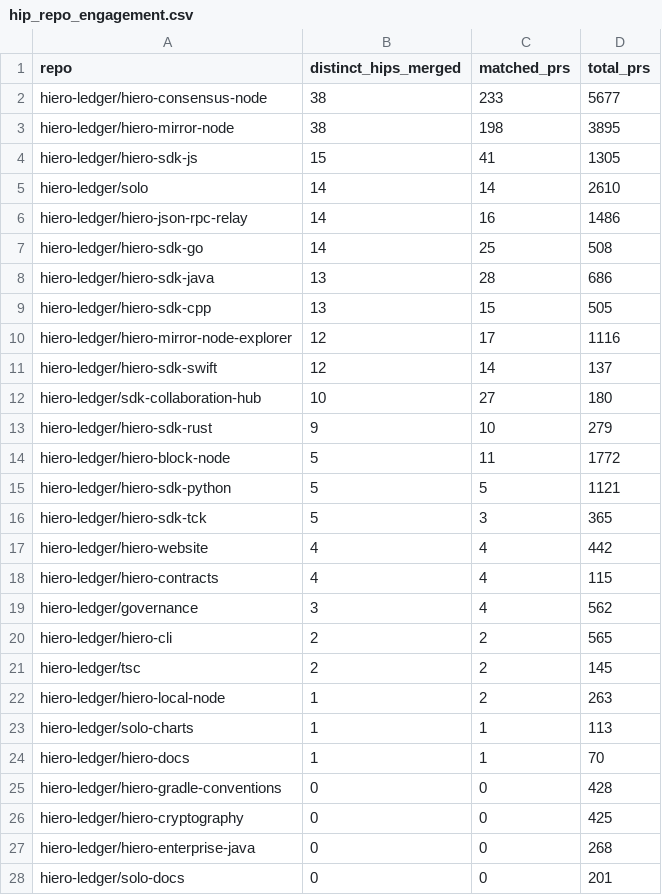
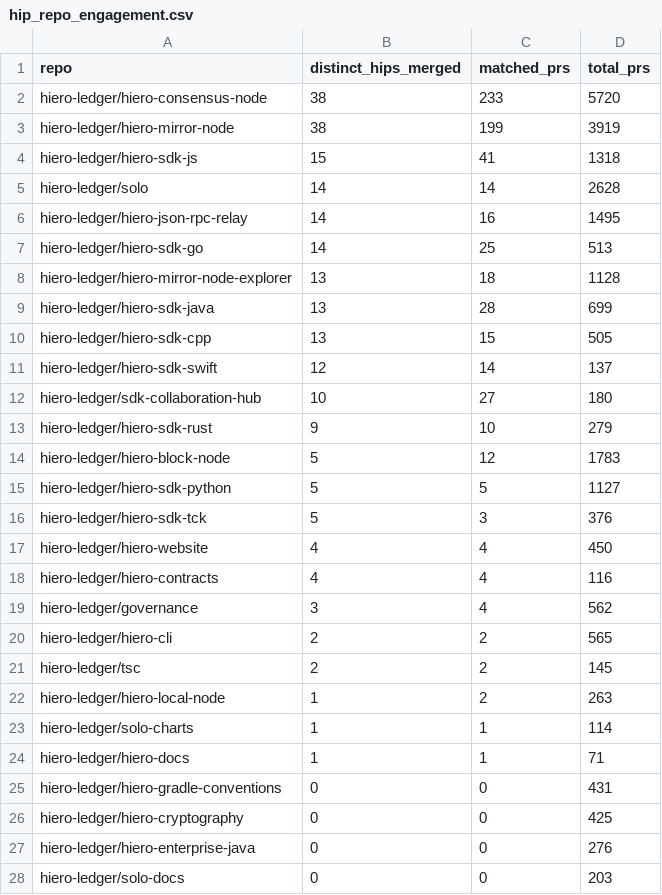
Before and after one commit to aceppaluni/analytics, a CSV file: api/v1/hiero-ledger/hip_repo_engagement.csv, drawn as a sheet; only a part is shown; the diff covers the shown part only.

```diff
--- a/api/v1/hiero-ledger/hip_repo_engagement.csv
+++ b/api/v1/hiero-ledger/hip_repo_engagement.csv
@@ -1,11 +1,11 @@
 repo,distinct_hips_merged,matched_prs,total_prs
-hiero-ledger/hiero-consensus-node,38,233,5677
-hiero-ledger/hiero-mirror-node,38,198,3895
-hiero-ledger/hiero-sdk-js,15,41,1305
-hiero-ledger/solo,14,14,2610
-hiero-ledger/hiero-json-rpc-relay,14,16,1486
-hiero-ledger/hiero-sdk-go,14,25,508
-hiero-ledger/hiero-sdk-java,13,28,686
+hiero-ledger/hiero-consensus-node,38,233,5720
+hiero-ledger/hiero-mirror-node,38,199,3919
+hiero-ledger/hiero-sdk-js,15,41,1318
+hiero-ledger/solo,14,14,2628
+hiero-ledger/hiero-json-rpc-relay,14,16,1495
+hiero-ledger/hiero-sdk-go,14,25,513
+hiero-ledger/hiero-mirror-node-explorer,13,18,1128
+hiero-ledger/hiero-sdk-java,13,28,699
 hiero-ledger/hiero-sdk-cpp,13,15,505
-hiero-ledger/hiero-mirror-node-explorer,12,17,1116
 hiero-ledger/hiero-sdk-swift,12,14,137
@@ -13,7 +13,7 @@ hiero-ledger/sdk-collaboration-hub,10,27,180
 hiero-ledger/hiero-sdk-rust,9,10,279
-hiero-ledger/hiero-block-node,5,11,1772
-hiero-ledger/hiero-sdk-python,5,5,1121
-hiero-ledger/hiero-sdk-tck,5,3,365
-hiero-ledger/hiero-website,4,4,442
-hiero-ledger/hiero-contracts,4,4,115
+hiero-ledger/hiero-block-node,5,12,1783
+hiero-ledger/hiero-sdk-python,5,5,1127
+hiero-ledger/hiero-sdk-tck,5,3,376
+hiero-ledger/hiero-website,4,4,450
+hiero-ledger/hiero-contracts,4,4,116
 hiero-ledger/governance,3,4,562
@@ -22,7 +22,7 @@ hiero-ledger/tsc,2,2,145
 hiero-ledger/hiero-local-node,1,2,263
-hiero-ledger/solo-charts,1,1,113
-hiero-ledger/hiero-docs,1,1,70
-hiero-ledger/hiero-gradle-conventions,0,0,428
+hiero-ledger/solo-charts,1,1,114
+hiero-ledger/hiero-docs,1,1,71
+hiero-ledger/hiero-gradle-conventions,0,0,431
 hiero-ledger/hiero-cryptography,0,0,425
-hiero-ledger/hiero-enterprise-java,0,0,268
-hiero-ledger/solo-docs,0,0,201
+hiero-ledger/hiero-enterprise-java,0,0,276
+hiero-ledger/solo-docs,0,0,203
```
Also changed, not shown: 6 edited cells elsewhere in this file, 22 other files.
